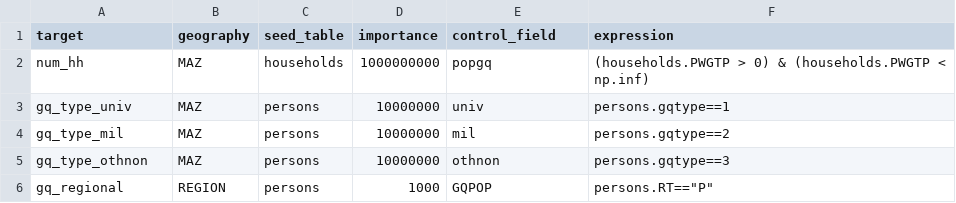
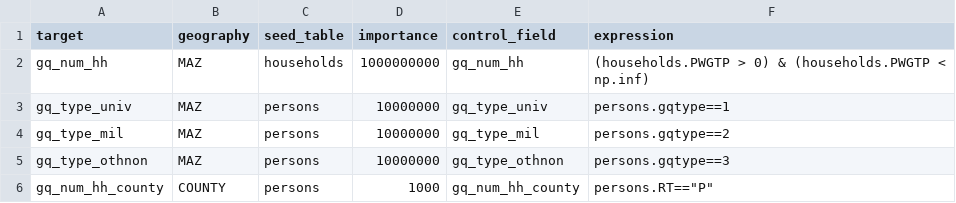
Before and after one commit to BayAreaMetro/populationsim, a CSV file: bay_area/group_quarters/configs/controls_gq.csv, drawn as a sheet.

```diff
--- a/bay_area/group_quarters/configs/controls_gq.csv
+++ b/bay_area/group_quarters/configs/controls_gq.csv
@@ -1,6 +1,6 @@
 target,geography,seed_table,importance,control_field,expression
-num_hh,MAZ,households,1000000000,popgq,(households.PWGTP > 0) & (households.PWGTP < np.inf)
-gq_type_univ,MAZ,persons,10000000,univ,persons.gqtype==1
-gq_type_mil,MAZ,persons,10000000,mil,persons.gqtype==2
-gq_type_othnon,MAZ,persons,10000000,othnon,persons.gqtype==3
-gq_regional,REGION,persons,1000,GQPOP,"persons.RT==""P"""
+gq_num_hh,MAZ,households,1000000000,gq_num_hh,(households.PWGTP > 0) & (households.PWGTP < np.inf)
+gq_type_univ,MAZ,persons,10000000,gq_type_univ,persons.gqtype==1
+gq_type_mil,MAZ,persons,10000000,gq_type_mil,persons.gqtype==2
+gq_type_othnon,MAZ,persons,10000000,gq_type_othnon,persons.gqtype==3
+gq_num_hh_county,COUNTY,persons,1000,gq_num_hh_county,"persons.RT==""P"""
```
Also changed, not shown: bay_area/households/configs/controls.csv, 6 other files.
